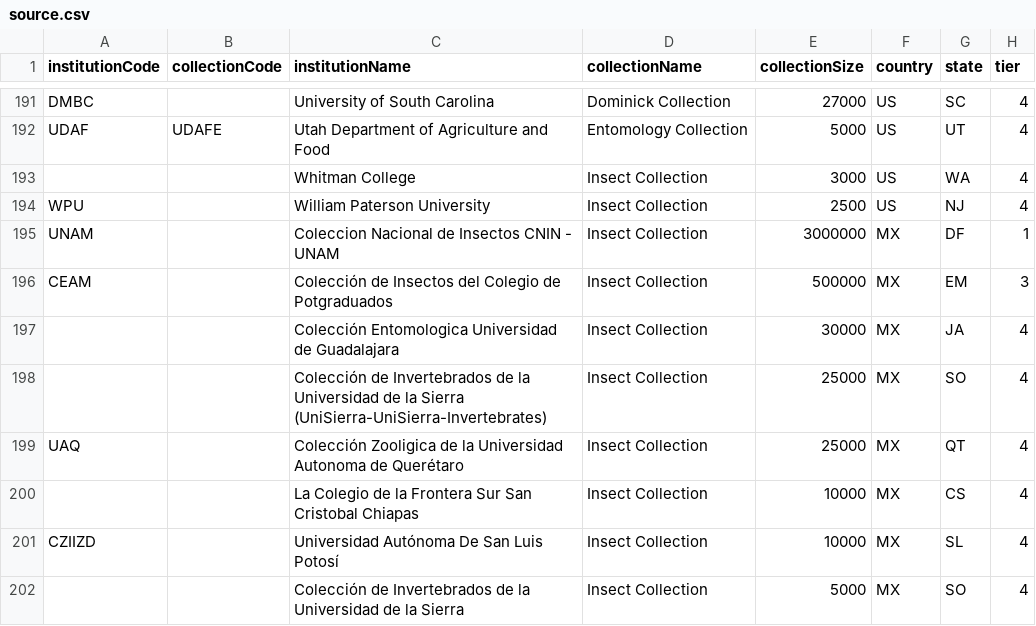
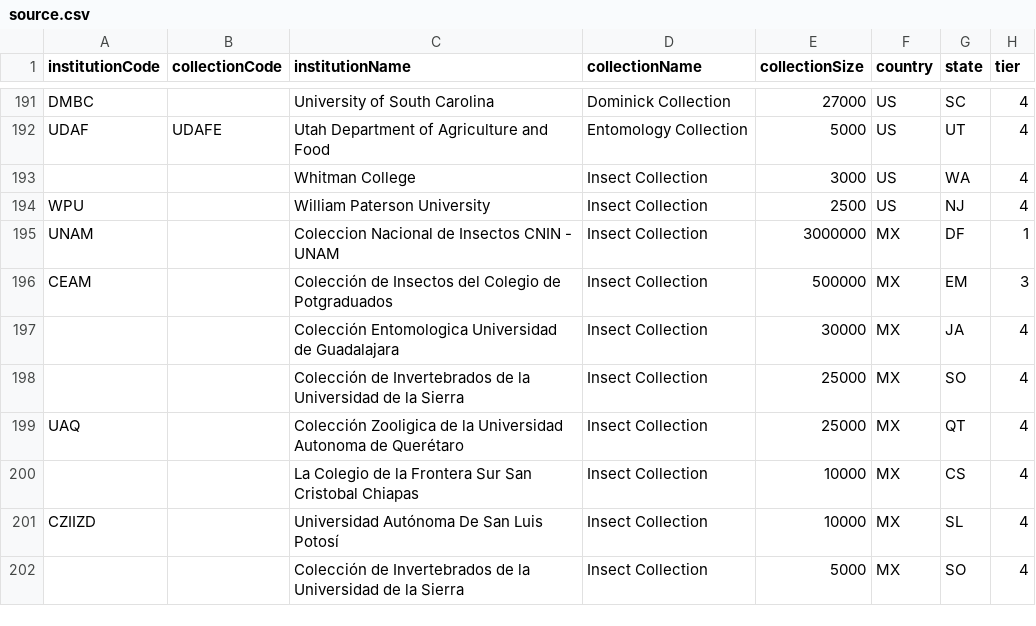
Before and after one commit to scan-bugs-org/global-arthropod-collections, a CSV file: data/source.csv, drawn as a sheet; only a part is shown, gaps mark what is left out; the diff names each change by its address in the sheet, - before the commit and + after, or states it on an @@ line.

```diff
--- a/data/source.csv
+++ b/data/source.csv
-C198 (institutionName): …la Sierra (UniSierra-UniSierra-Invertebrates)
+C198 (institutionName): …la Sierra
```
Also changed, not shown: 18 other files.
